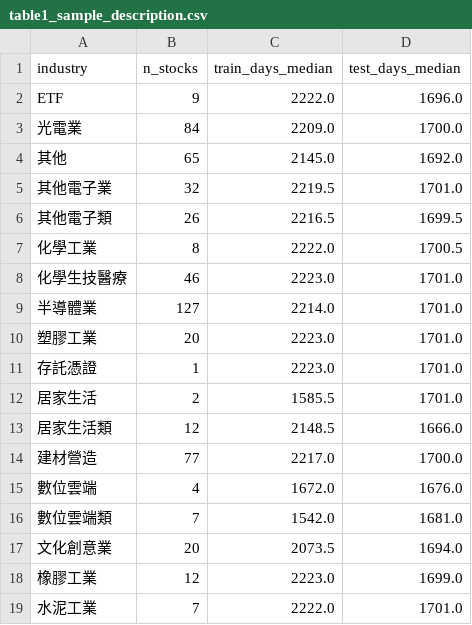
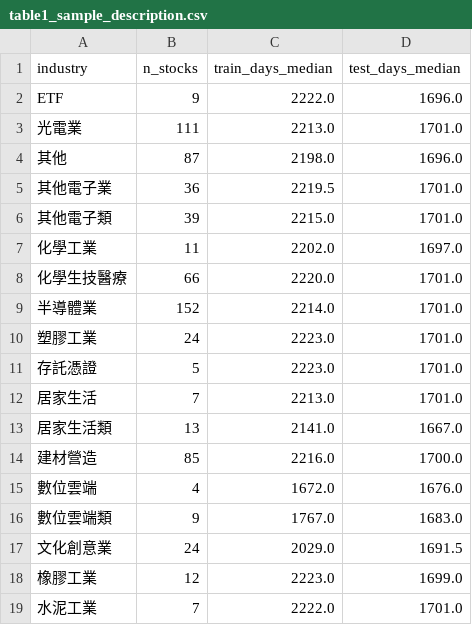
Before and after one commit to shadowkai0121/stock_securities, a CSV file: strategies/ma-cross/outputs/thesis/robust_table/price_daily/table1_sample_description.csv, drawn as a sheet; only a part is shown; the diff covers the shown part only.

```diff
--- a/strategies/ma-cross/outputs/thesis/robust_table/price_daily/table1_sample_description.csv
+++ b/strategies/ma-cross/outputs/thesis/robust_table/price_daily/table1_sample_description.csv
@@ -2,17 +2,17 @@ industry,n_stocks,train_days_median,test_days_median
 ETF,9,2222.0,1696.0
-光電業,84,2209.0,1700.0
-其他,65,2145.0,1692.0
-其他電子業,32,2219.5,1701.0
-其他電子類,26,2216.5,1699.5
-化學工業,8,2222.0,1700.5
-化學生技醫療,46,2223.0,1701.0
-半導體業,127,2214.0,1701.0
-塑膠工業,20,2223.0,1701.0
-存託憑證,1,2223.0,1701.0
-居家生活,2,1585.5,1701.0
-居家生活類,12,2148.5,1666.0
-建材營造,77,2217.0,1700.0
+光電業,111,2213.0,1701.0
+其他,87,2198.0,1696.0
+其他電子業,36,2219.5,1701.0
+其他電子類,39,2215.0,1701.0
+化學工業,11,2202.0,1697.0
+化學生技醫療,66,2220.0,1701.0
+半導體業,152,2214.0,1701.0
+塑膠工業,24,2223.0,1701.0
+存託憑證,5,2223.0,1701.0
+居家生活,7,2213.0,1701.0
+居家生活類,13,2141.0,1667.0
+建材營造,85,2216.0,1700.0
 數位雲端,4,1672.0,1676.0
-數位雲端類,7,1542.0,1681.0
-文化創意業,20,2073.5,1694.0
+數位雲端類,9,1767.0,1683.0
+文化創意業,24,2029.0,1691.5
 橡膠工業,12,2223.0,1699.0
```
Also changed, not shown: 34 edited cells elsewhere in this file, strategies/ma-cross/outputs/thesis/robust_table/price_daily/industry_best_params.csv, strategies/ma-cross/outputs/thesis/robust_table/price_daily/table2_best_params.csv, 10 other files.
